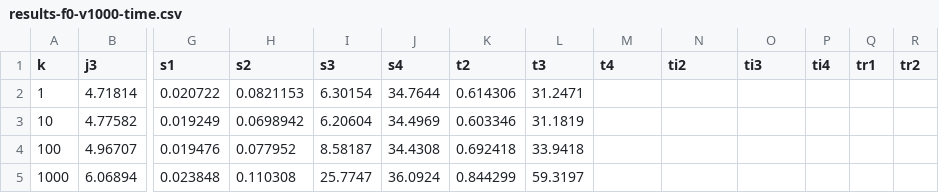
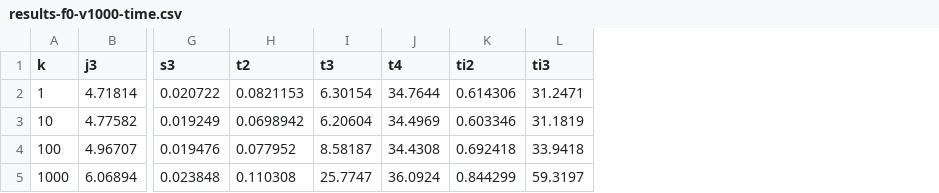
Before and after one commit to asugomez/qdags, a CSV file: runqueries/outputs/query1000results/partial/dfuds/optimalOrder/results-f0-v1000-time.csv, drawn as a sheet; only a part is shown, gaps mark what is left out; removed rows and columns are numbered as before the commit, all else as after; the diff names each change by its address in the sheet, - before the commit and + after, or states it on an @@ line.

Commit message:
[RESULTS][PARTIAL][V1000] fix ; and header for results csv

```diff
--- a/runqueries/outputs/query1000results/partial/dfuds/optimalOrder/results-f0-v1000-time.csv
+++ b/runqueries/outputs/query1000results/partial/dfuds/optimalOrder/results-f0-v1000-time.csv
-column J (s4), rows 2-5: 34.7644 | 34.4969 | 34.4308 | 36.0924
-column K (t2), rows 2-5: 0.614306 | 0.603346 | 0.692418 | 0.844299
-column L (t3), rows 2-5: 31.2471 | 31.1819 | 33.9418 | 59.3197
-column P (ti4), empty
-column Q (tr1), empty
-column R (tr2), empty
-G1: s1
+G1: s3
-H1: s2
+H1: t2
-I1: s3
+I1: t3
-J2 (t4): (empty)
+J2 (t4): 34.7644
-K2 (ti2): (empty)
+K2 (ti2): 0.614306
-L2 (ti3): (empty)
+L2 (ti3): 31.2471
-J3 (t4): (empty)
+J3 (t4): 34.4969
-K3 (ti2): (empty)
+K3 (ti2): 0.603346
-L3 (ti3): (empty)
+L3 (ti3): 31.1819
-J4 (t4): (empty)
+J4 (t4): 34.4308
-K4 (ti2): (empty)
+K4 (ti2): 0.692418
-L4 (ti3): (empty)
+L4 (ti3): 33.9418
-J5 (t4): (empty)
+J5 (t4): 36.0924
-K5 (ti2): (empty)
+K5 (ti2): 0.844299
-L5 (ti3): (empty)
+L5 (ti3): 59.3197
```
Also changed, not shown: runqueries/outputs/query1000results/partial/dfuds/backtracking/results-f0-v1000-time.csv, runqueries/outputs/query1000results/partial/louds/backtracking/results-f0-v1000-time.csv, 1 other file.
